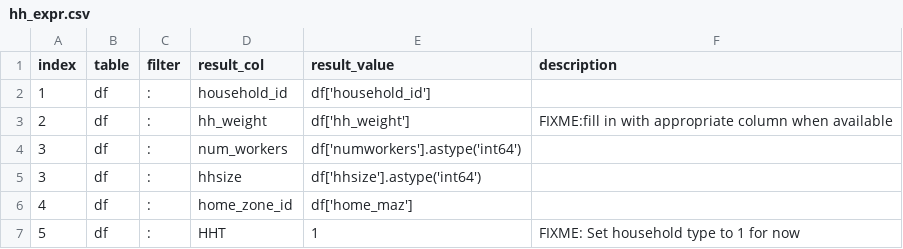
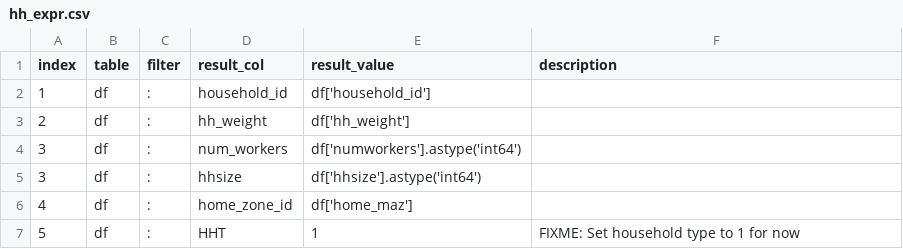
Before and after one commit to psrc/survey-conversion, a CSV file: activitysim_psrc/inputs/2023/hh_expr.csv, drawn as a sheet.

```diff
--- a/activitysim_psrc/inputs/2023/hh_expr.csv
+++ b/activitysim_psrc/inputs/2023/hh_expr.csv
@@ -2,3 +2,3 @@
 1,df,:,household_id,df['household_id'],
-2,df,:,hh_weight,df['hh_weight'],FIXME:fill in with appropriate column when available
+2,df,:,hh_weight,df['hh_weight'],
 3,df,:,num_workers,df['numworkers'].astype('int64'),
```
Also changed, not shown: activitysim_psrc/inputs/2023/person_expr.csv, 9 other files.
